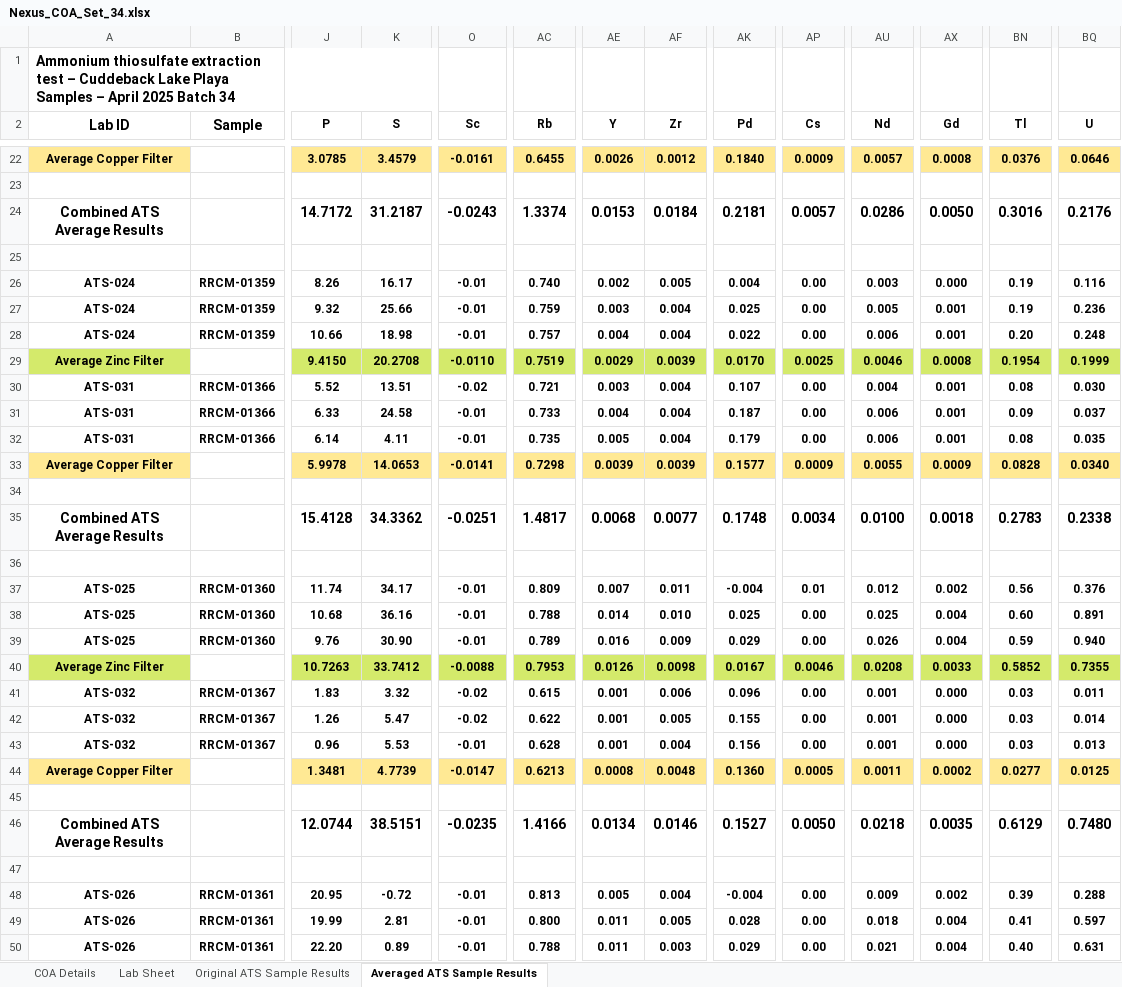
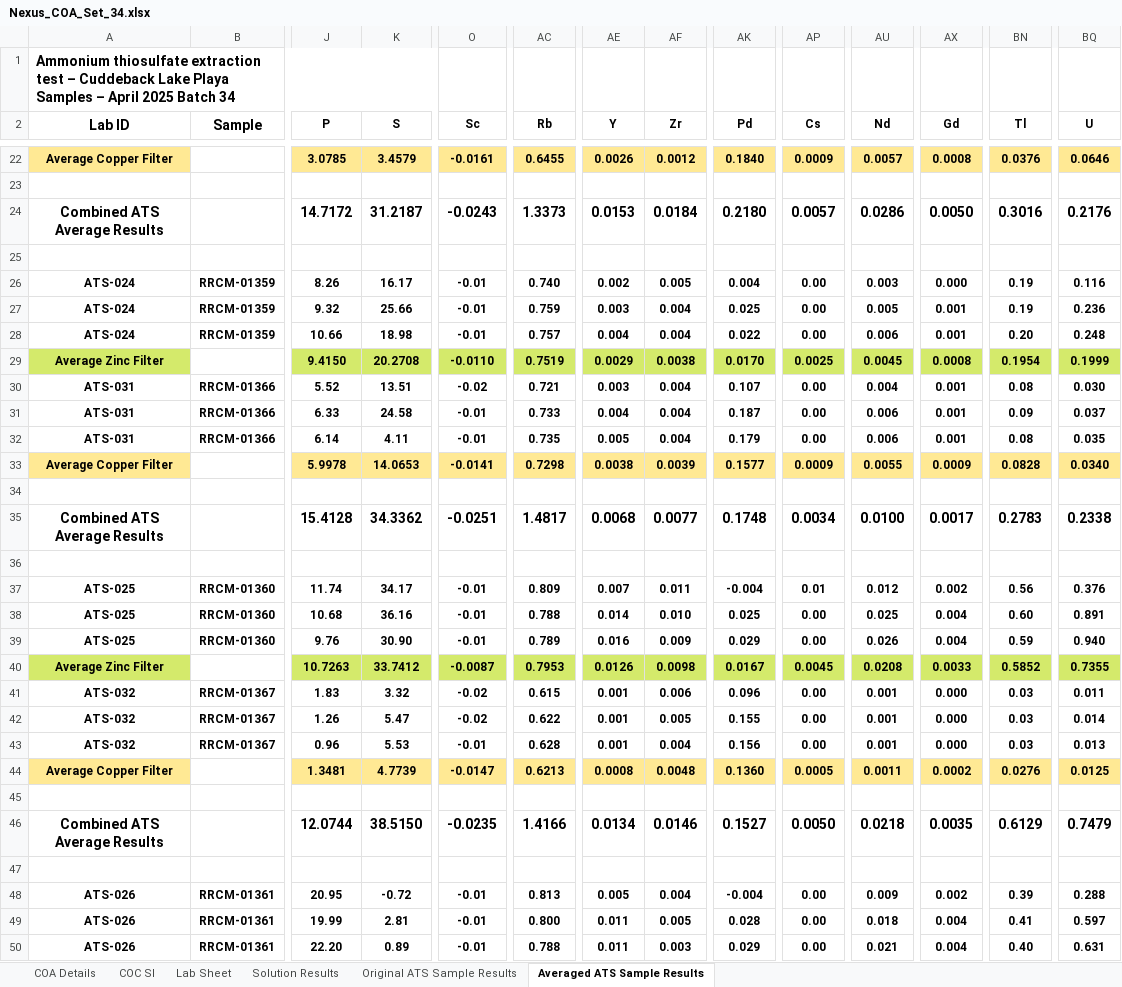
Before and after one commit to Javaxa/coa-files, an Excel workbook: coas/Nexus_COA_Set_34.xlsx, sheet Averaged ATS Sample Results, drawn as a sheet; only a part is shown, gaps mark what is left out; values as stored, in another font and other column widths than the file's, no borders; the diff covers the shown part only; the diff names each change by its address in the sheet, - before the commit and + after, or states it on an @@ line.

```diff
--- a/coas/Nexus_COA_Set_34.xlsx (sheet Averaged ATS Sample Results)
+++ b/coas/Nexus_COA_Set_34.xlsx (sheet Averaged ATS Sample Results)
+sheet tab: COC Sl
+sheet tab: Solution Results
-AC24 (Rb): 1.3374
+AC24 (Rb): 1.3373
-AK24 (Pd): 0.2181
+AK24 (Pd): 0.2180
-AF29 (Zr): 0.0039
+AF29 (Zr): 0.0038
-AU29 (Nd): 0.0046
+AU29 (Nd): 0.0045
-AE33 (Y): 0.0039
+AE33 (Y): 0.0038
-AX35 (Gd): 0.0018
+AX35 (Gd): 0.0017
-O40 (Sc): -0.0088
+O40 (Sc): -0.0087
-AP40 (Cs): 0.0046
+AP40 (Cs): 0.0045
-BN44 (Tl): 0.0277
+BN44 (Tl): 0.0276
-K46 (S): 38.5151
+K46 (S): 38.5150
-BQ46 (U): 0.7480
+BQ46 (U): 0.7479
```
Also changed, not shown: 17 edited cells elsewhere in this sheet, charts or pictures.
